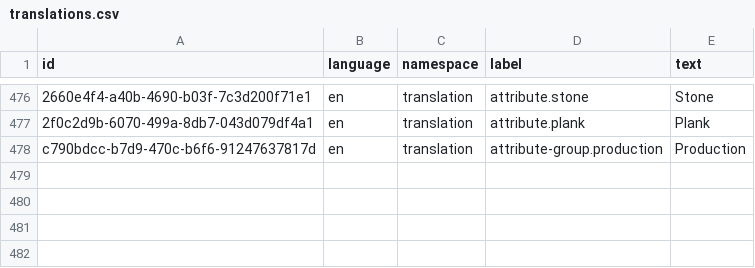
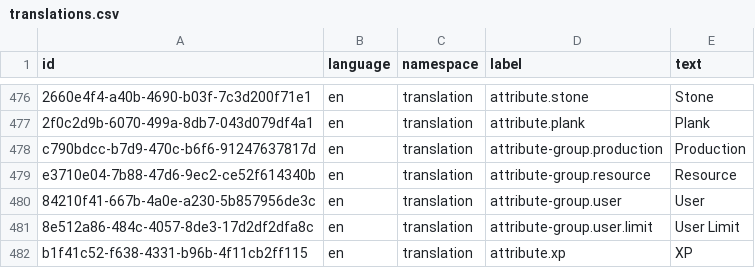
Before and after one commit to marek-hanzal/DeRivean, a CSV file: src/main/resources/upgrade/u2020_11_13/translations.csv, drawn as a sheet; only a part is shown, gaps mark what is left out; the diff names each change by its address in the sheet, - before the commit and + after, or states it on an @@ line.

```diff
--- a/src/main/resources/upgrade/u2020_11_13/translations.csv
+++ b/src/main/resources/upgrade/u2020_11_13/translations.csv
+row 479: e3710e04-7b88-47d6-9ec2-ce52f614340b | en | translation | attribute-group.resource | Resource
+row 480: 84210f41-667b-4a0e-a230-5b857956de3c | en | translation | attribute-group.user | User
+row 481: 8e512a86-484c-4057-8de3-17d2df2dfa8c | en | translation | attribute-group.user.limit | User Limit
+row 482: b1f41c52-f638-4331-b96b-4f11cb2ff115 | en | translation | attribute.xp | XP
```
Also changed, not shown: 3 other files.
